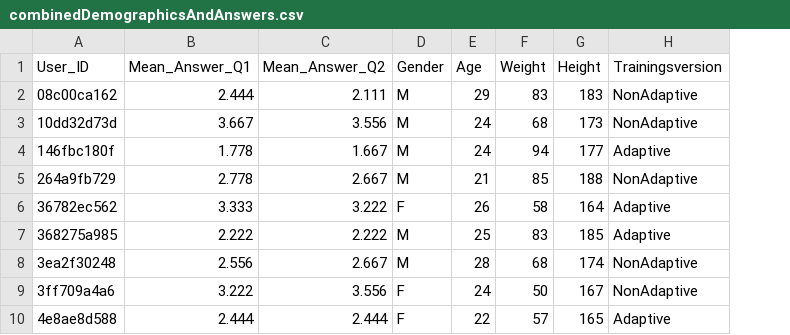
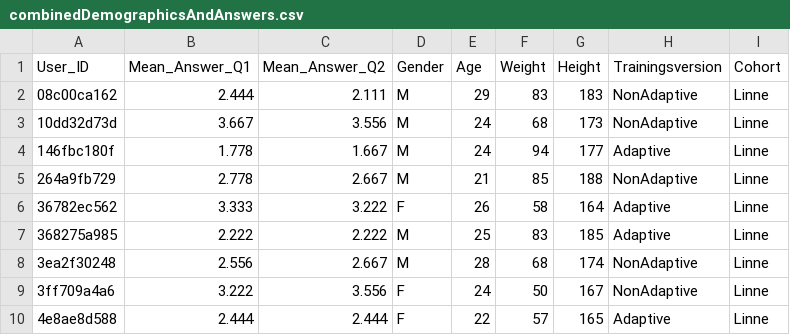
Before and after one commit to MaKhachatryan/VR-Training-Project, a CSV file: Data/processedData/combinedDemographicsAndAnswers.csv, drawn as a sheet; only a part is shown; the diff names each change by its address in the sheet, - before the commit and + after, or states it on an @@ line.

```diff
--- a/Data/processedData/combinedDemographicsAndAnswers.csv
+++ b/Data/processedData/combinedDemographicsAndAnswers.csv
+column I (Cohort), rows 2-10: all Linne
```
Also changed, not shown: Data/processedData/DamePMDAndDemographicsAndAnswers.csv, Data/processedData/LinnePMDAndDemographicsAndAnswers.csv, 4 other files.
